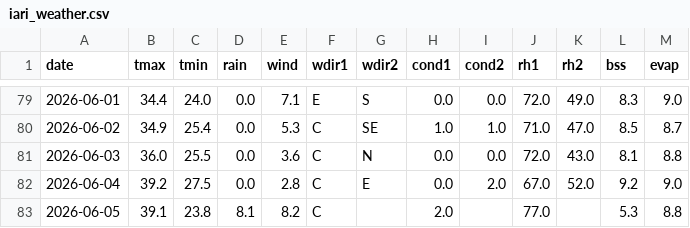
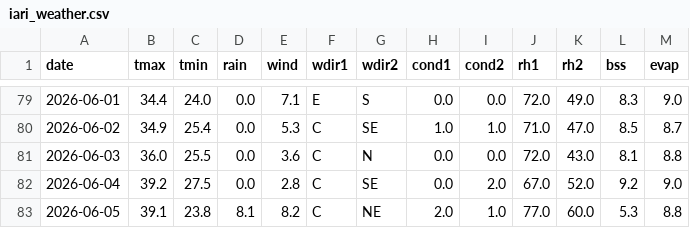
Before and after one commit to rameshram96/iari_weather_data, a CSV file: data/iari_weather.csv, drawn as a sheet; only a part is shown, gaps mark what is left out.

```diff
--- a/data/iari_weather.csv
+++ b/data/iari_weather.csv
@@ -81,3 +81,3 @@ date,tmax,tmin,rain,wind,wdir1,wdir2,cond1,cond2,rh1,rh2,bss,evap
 2026-06-03,36.0,25.5,0.0,3.6,C,N,0.0,0.0,72.0,43.0,8.1,8.8
-2026-06-04,39.2,27.5,0.0,2.8,C,E,0.0,2.0,67.0,52.0,9.2,9.0
-2026-06-05,39.1,23.8,8.1,8.2,C,,2.0,,77.0,,5.3,8.8
+2026-06-04,39.2,27.5,0.0,2.8,C,SE,0.0,2.0,67.0,52.0,9.2,9.0
+2026-06-05,39.1,23.8,8.1,8.2,C,NE,2.0,1.0,77.0,60.0,5.3,8.8
```
Also changed, not shown: 1 other file.
